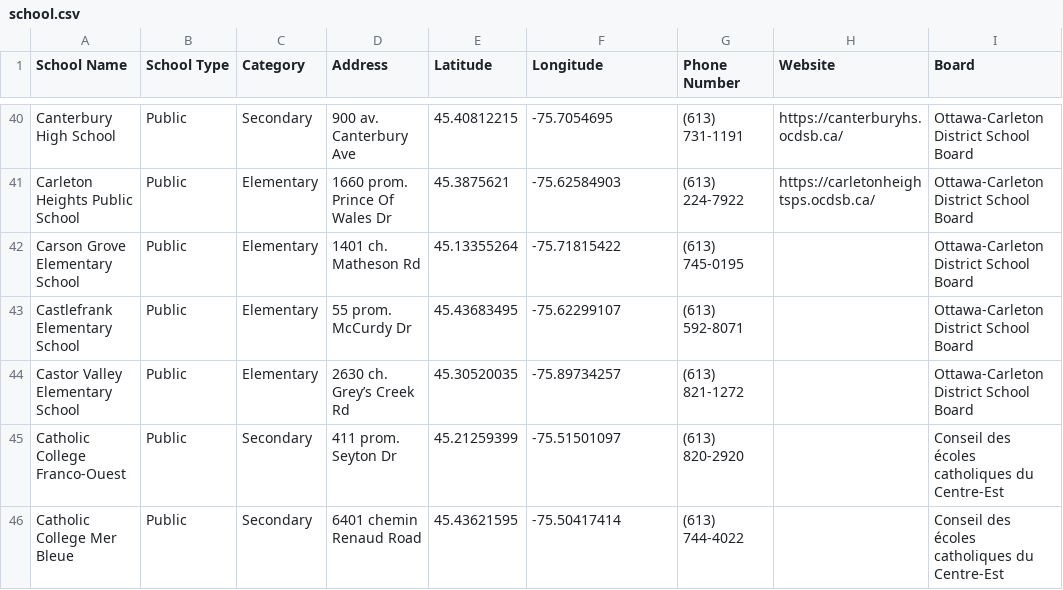
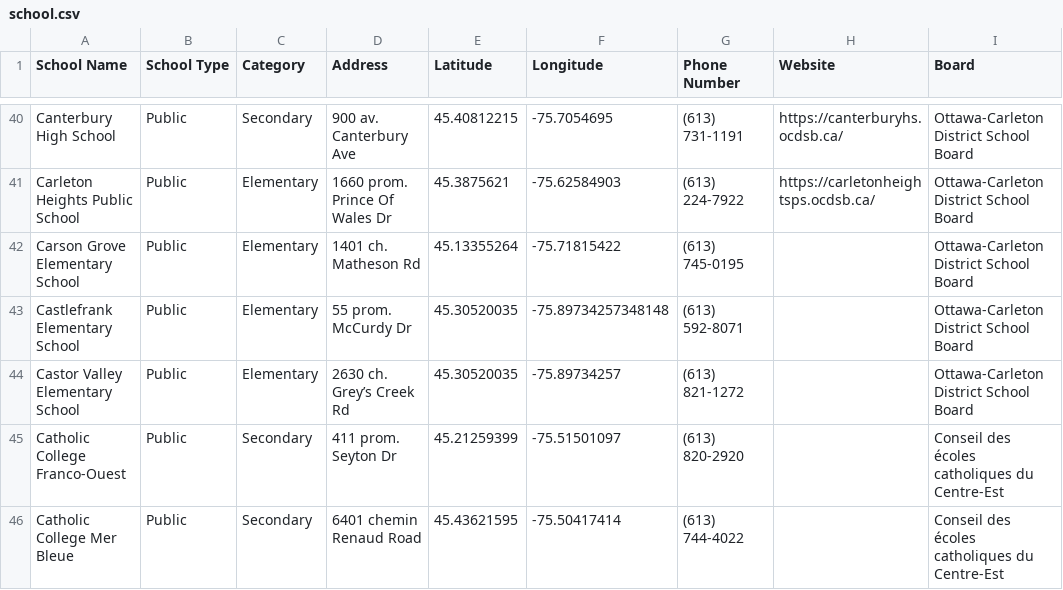
Before and after one commit to claudielarouche/claudielarouche, a CSV file: ottawa/school.csv, drawn as a sheet; only a part is shown, gaps mark what is left out; the diff names each change by its address in the sheet, - before the commit and + after, or states it on an @@ line.

Commit message:
Update school.csv

```diff
--- a/ottawa/school.csv
+++ b/ottawa/school.csv
-E43 (Latitude): 45.43683495
+E43 (Latitude): 45.30520035
-F43 (Longitude): -75.62299107
+F43 (Longitude): -75.89734257348148
```
